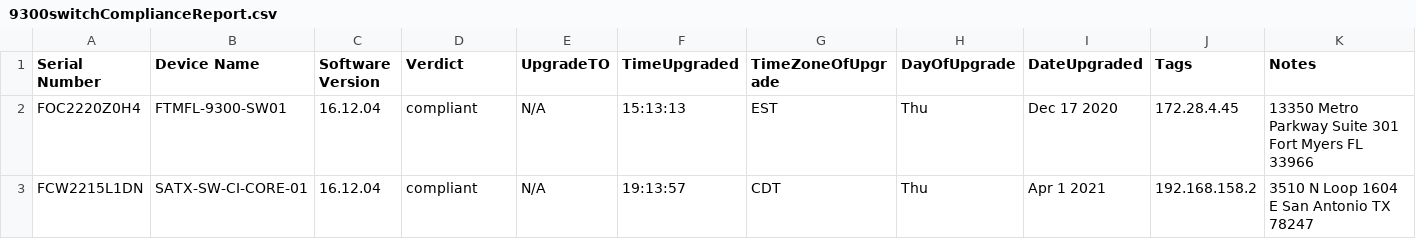
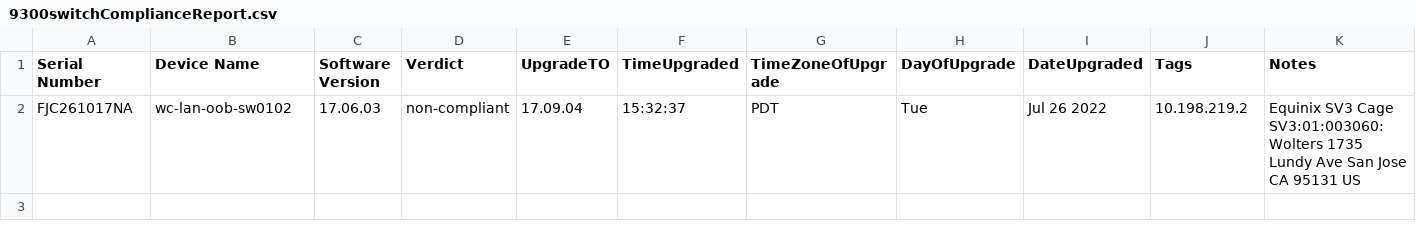
Before and after one commit to ezehreubenccie/ezehtechnology, a CSV file: network_automation/9300switchComplianceReport.csv, drawn as a sheet.

```diff
--- a/network_automation/9300switchComplianceReport.csv
+++ b/network_automation/9300switchComplianceReport.csv
@@ -1,3 +1,2 @@
 Serial Number,Device Name,Software Version,Verdict,UpgradeTO,TimeUpgraded,TimeZoneOfUpgrade,DayOfUpgrade,DateUpgraded,Tags,Notes
-FOC2220Z0H4,FTMFL-9300-SW01,16.12.04,compliant,N/A,15:13:13,EST,Thu,Dec 17 2020,172.28.4.45,13350 Metro Parkway Suite 301 Fort Myers FL 33966
-FCW2215L1DN,SATX-SW-CI-CORE-01,16.12.04,compliant,N/A,19:13:57,CDT,Thu,Apr 1 2021,192.168.158.2,3510 N Loop 1604 E San Antonio TX 78247
+FJC261017NA,wc-lan-oob-sw0102,17.06.03,non-compliant,17.09.04,15:32:37,PDT,Tue,Jul 26 2022,10.198.219.2,Equinix SV3 Cage SV3:01:003060:Wolters 1735 Lundy Ave San Jose CA 95131 US
```
Also changed, not shown: network_automation/2960xSwitchComplianceReport.csv, network_automation/4510R+EComplianceReport.csv, 25 other files.
